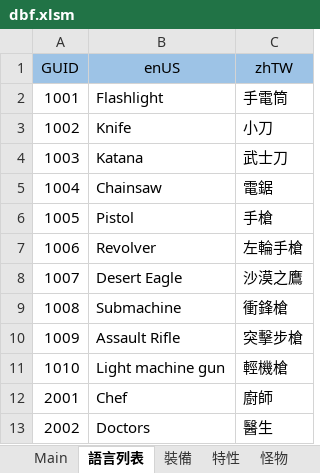
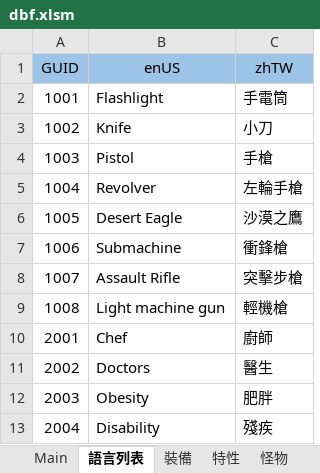
Before and after one commit to yinweli/project_acg, an Excel workbook: Doc/dbf.xlsm, sheet 語言列表, drawn as a sheet; only a part is shown; the shorter side is filled out with more unchanged rows; values as stored, in another font and other column widths than the file's, no borders; table styles not drawn; removed rows and columns are numbered as before the commit, all else as after; the diff names each change by its address in the sheet, - before the commit and + after, or states it on an @@ line.

```diff
--- a/Doc/dbf.xlsm (sheet 語言列表)
+++ b/Doc/dbf.xlsm (sheet 語言列表)
-row 4: 1003 | Katana | 武士刀
-row 5: 1004 | Chainsaw | 電鋸
@@ column A (GUID) renumbered between rows 4 and 9 @@
```
Also changed, not shown: sheet 裝備, sheet Equip, sheet Language, sheet 獎勵, sheet Reward, formulas that keep their value, 12 other files.
